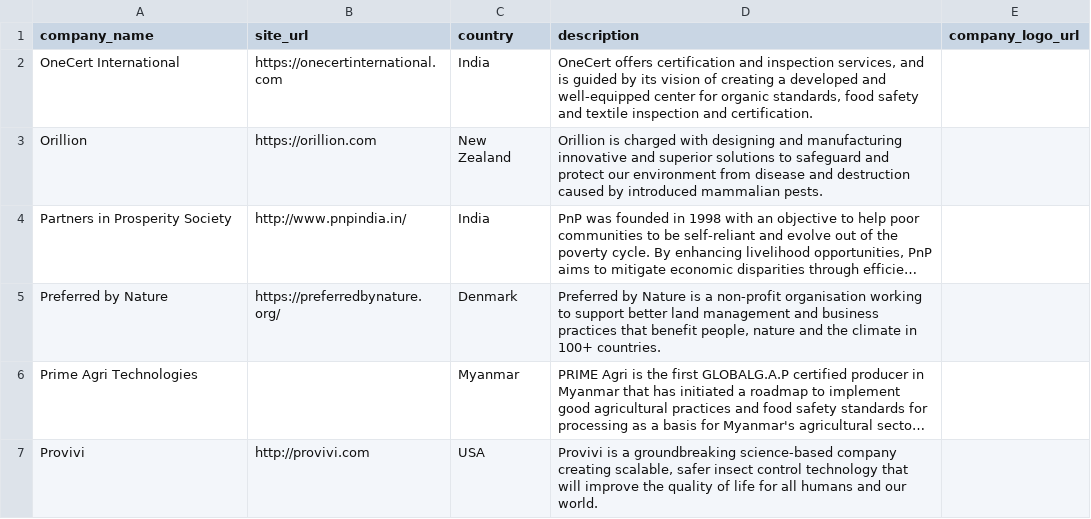
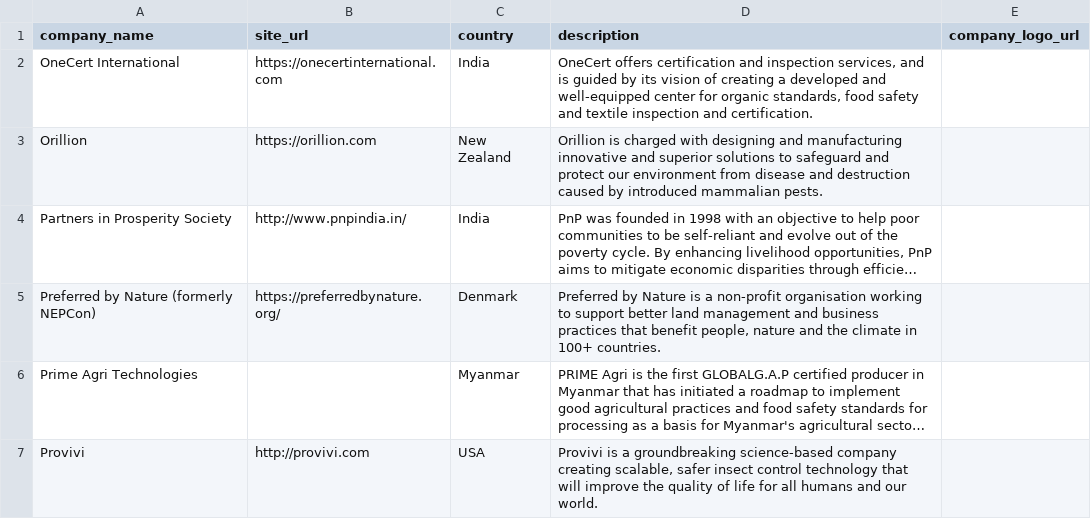
Before and after one commit to sustainablericeplatform/sustainablericeplatform.github.io, a CSV file: _data/srp_members_list_3.csv, drawn as a sheet; only a part is shown; long unchanged cells end in …; the diff names each change by its address in the sheet, - before the commit and + after, or states it on an @@ line.

Commit message:
Update srp_members_list_3.csv

```diff
--- a/_data/srp_members_list_3.csv
+++ b/_data/srp_members_list_3.csv
-A5 (company_name): Preferred by Nature
+A5 (company_name): Preferred by Nature (formerly NEPCon)
```
